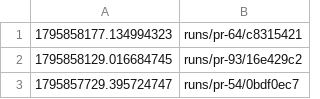
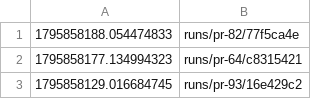
Before and after one commit to tomerab1/quat-3d, a TSV file: runs/index.tsv, drawn as a sheet; only a part is shown; the shorter side is filled out with more unchanged rows.

```diff
--- a/runs/index.tsv
+++ b/runs/index.tsv
@@ -1 +1,2 @@
+1795858188.054474833	runs/pr-82/77f5ca4e
 1795858177.134994323	runs/pr-64/c8315421
```
Also changed, not shown: 7 other files.
